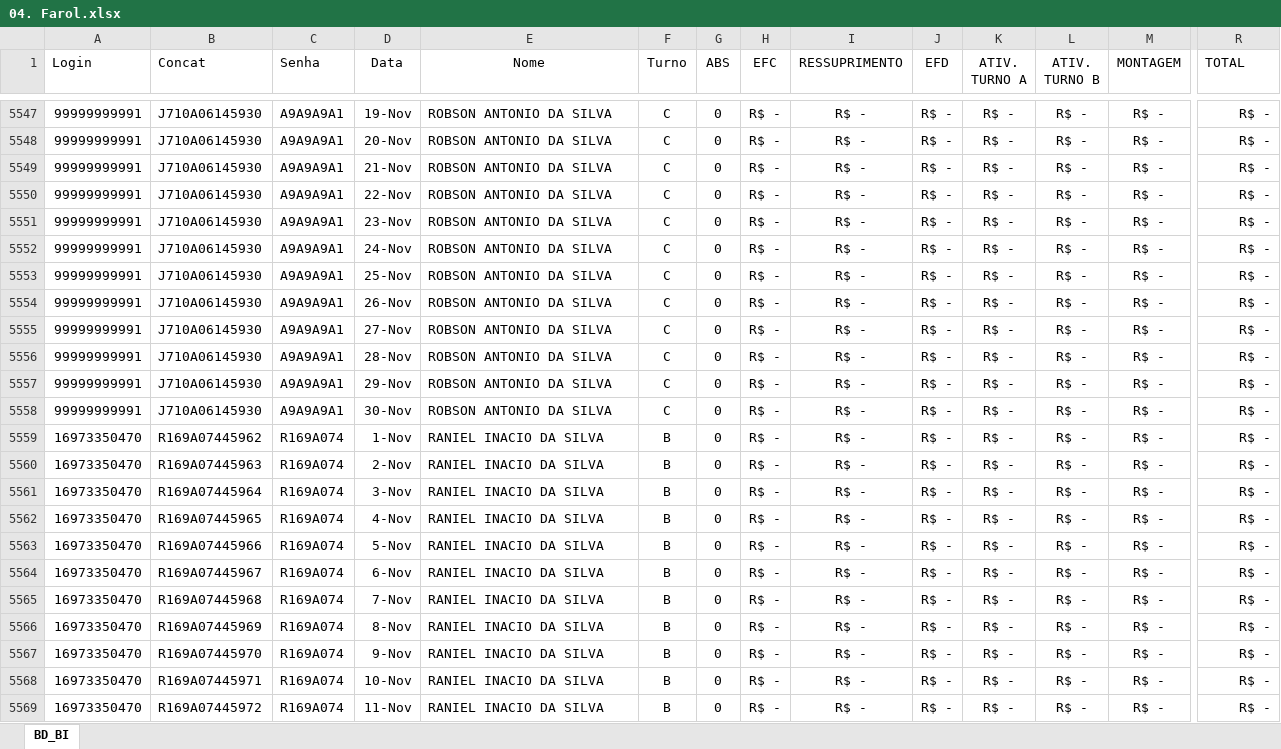
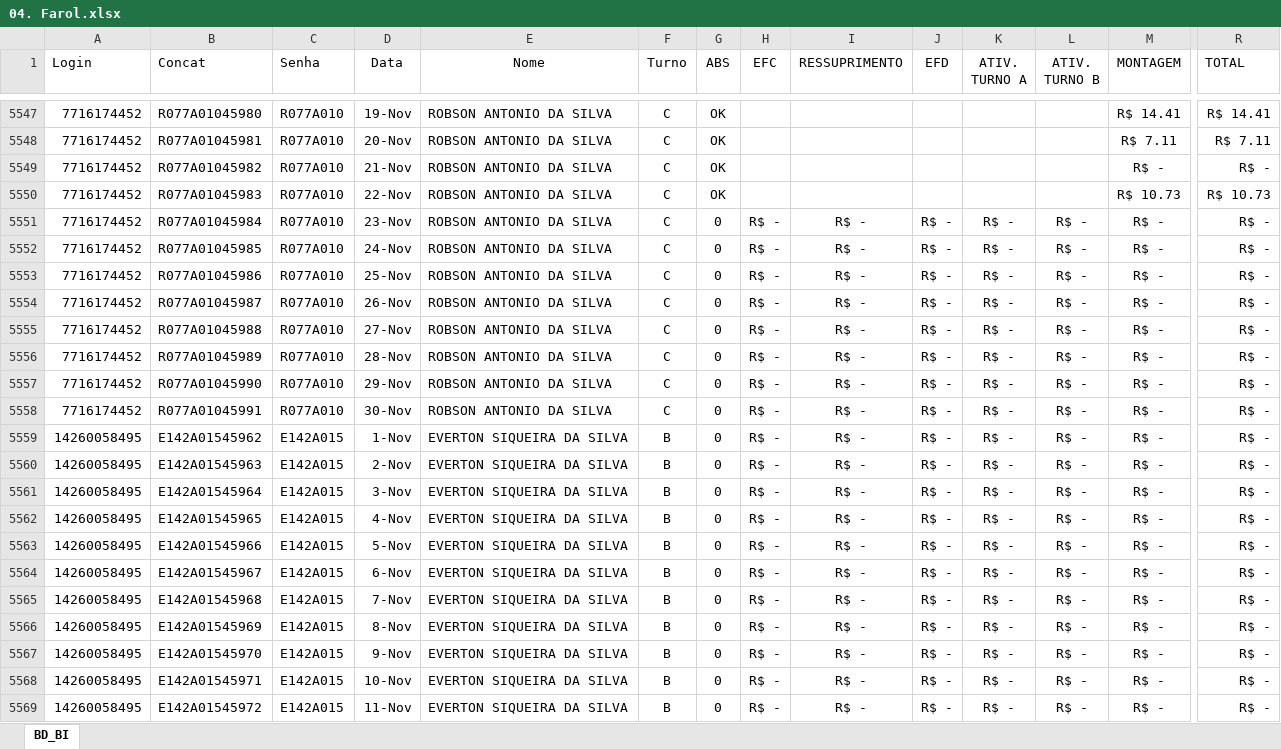
Before and after one commit to jeffersonhorizonte/bot-remuneracao, an Excel workbook: 04. Farol.xlsx, sheet BD_BI, drawn as a sheet; only a part is shown, gaps mark what is left out; values as stored, in another font and other column widths than the file's, no borders; the diff covers the shown part only; the diff names each change by its address in the sheet, - before the commit and + after, or states it on an @@ line.

```diff
--- a/04. Farol.xlsx (sheet BD_BI)
+++ b/04. Farol.xlsx (sheet BD_BI)
-A5547:A5558 (Login): 99999999991
+A5547:A5558 (Login): 7716174452
-B5547 (Concat): J710A06145930
+B5547 (Concat): R077A01045980
-C5547:C5558 (Senha): A9A9A9A1
+C5547:C5558 (Senha): R077A010
-G5547:G5550 (ABS): 0
+G5547:G5550 (ABS): OK
-H5547:H5550 (EFC): R$ -
+H5547:H5550 (EFC): (empty)
-I5547:I5550 (RESSUPRIMENTO): R$ -
+I5547:I5550 (RESSUPRIMENTO): (empty)
-J5547:J5550 (EFD): R$ -
+J5547:J5550 (EFD): (empty)
-K5547:K5550 (ATIV. TURNO A): R$ -
+K5547:K5550 (ATIV. TURNO A): (empty)
-L5547:L5550 (ATIV. TURNO B): R$ -
+L5547:L5550 (ATIV. TURNO B): (empty)
-M5547 (MONTAGEM): R$ -
+M5547 (MONTAGEM): R$ 14.41
-R5547 (TOTAL): R$ -
+R5547 (TOTAL): R$ 14.41
-B5548 (Concat): J710A06145930
+B5548 (Concat): R077A01045981
-M5548 (MONTAGEM): R$ -
+M5548 (MONTAGEM): R$ 7.11
-R5548 (TOTAL): R$ -
+R5548 (TOTAL): R$ 7.11
-B5549 (Concat): J710A06145930
+B5549 (Concat): R077A01045982
-B5550 (Concat): J710A06145930
+B5550 (Concat): R077A01045983
-M5550 (MONTAGEM): R$ -
+M5550 (MONTAGEM): R$ 10.73
-R5550 (TOTAL): R$ -
+R5550 (TOTAL): R$ 10.73
-B5551 (Concat): J710A06145930
+B5551 (Concat): R077A01045984
-B5552 (Concat): J710A06145930
+B5552 (Concat): R077A01045985
-B5553 (Concat): J710A06145930
+B5553 (Concat): R077A01045986
-B5554 (Concat): J710A06145930
+B5554 (Concat): R077A01045987
-B5555 (Concat): J710A06145930
+B5555 (Concat): R077A01045988
-B5556 (Concat): J710A06145930
+B5556 (Concat): R077A01045989
-B5557 (Concat): J710A06145930
+B5557 (Concat): R077A01045990
-B5558 (Concat): J710A06145930
+B5558 (Concat): R077A01045991
-A5559:A5569 (Login): 16973350470
+A5559:A5569 (Login): 14260058495
-B5559 (Concat): R169A07445962
+B5559 (Concat): E142A01545962
-C5559:C5569 (Senha): R169A074
+C5559:C5569 (Senha): E142A015
-E5559:E5569 (Nome): RANIEL INACIO DA SILVA
+E5559:E5569 (Nome): EVERTON SIQUEIRA DA SILVA
-B5560 (Concat): R169A07445963
+B5560 (Concat): E142A01545963
-B5561 (Concat): R169A07445964
+B5561 (Concat): E142A01545964
-B5562 (Concat): R169A07445965
+B5562 (Concat): E142A01545965
-B5563 (Concat): R169A07445966
+B5563 (Concat): E142A01545966
-B5564 (Concat): R169A07445967
+B5564 (Concat): E142A01545967
-B5565 (Concat): R169A07445968
+B5565 (Concat): E142A01545968
-B5566 (Concat): R169A07445969
+B5566 (Concat): E142A01545969
-B5567 (Concat): R169A07445970
+B5567 (Concat): E142A01545970
-B5568 (Concat): R169A07445971
+B5568 (Concat): E142A01545971
-B5569 (Concat): R169A07445972
+B5569 (Concat): E142A01545972
```
Also changed, not shown: 1171 edited cells elsewhere in this sheet.
